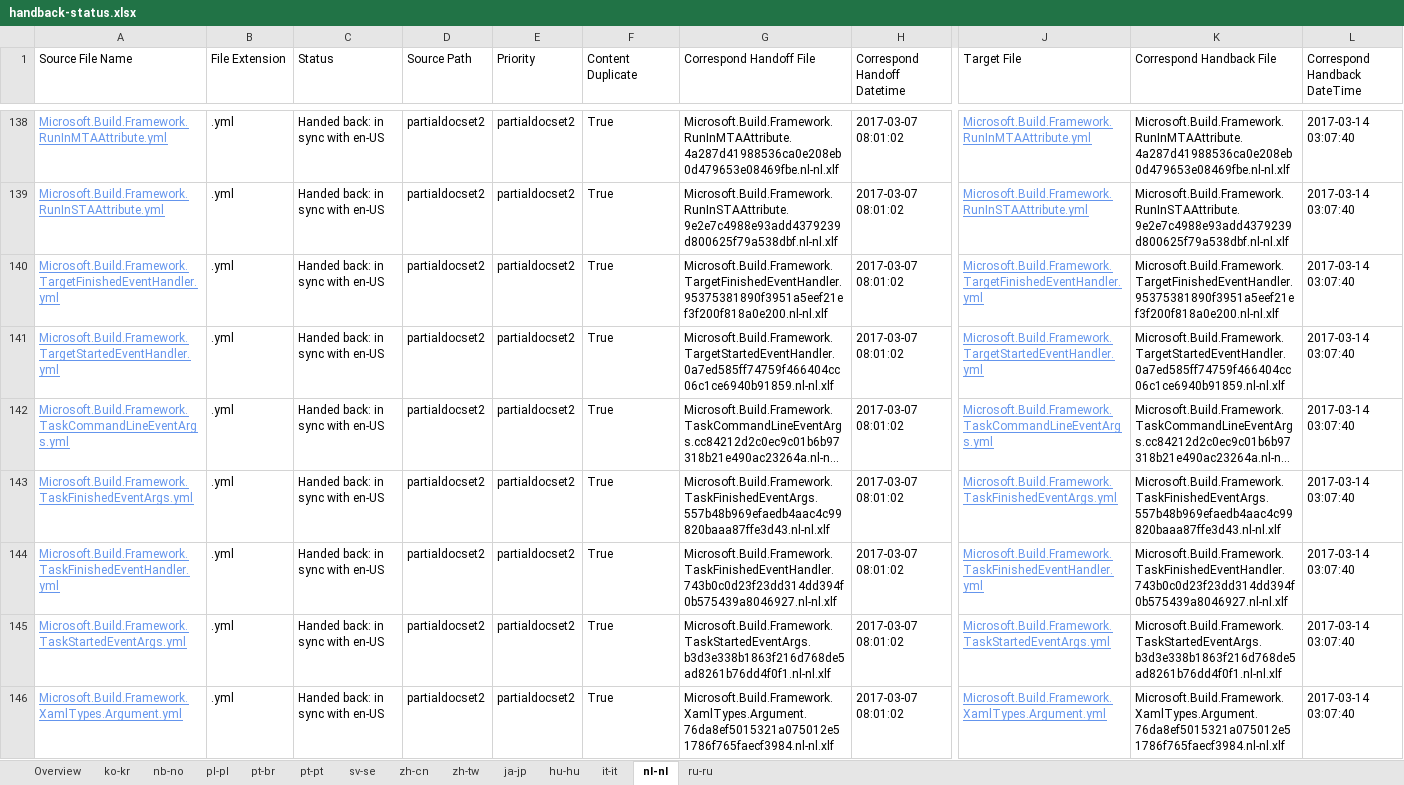
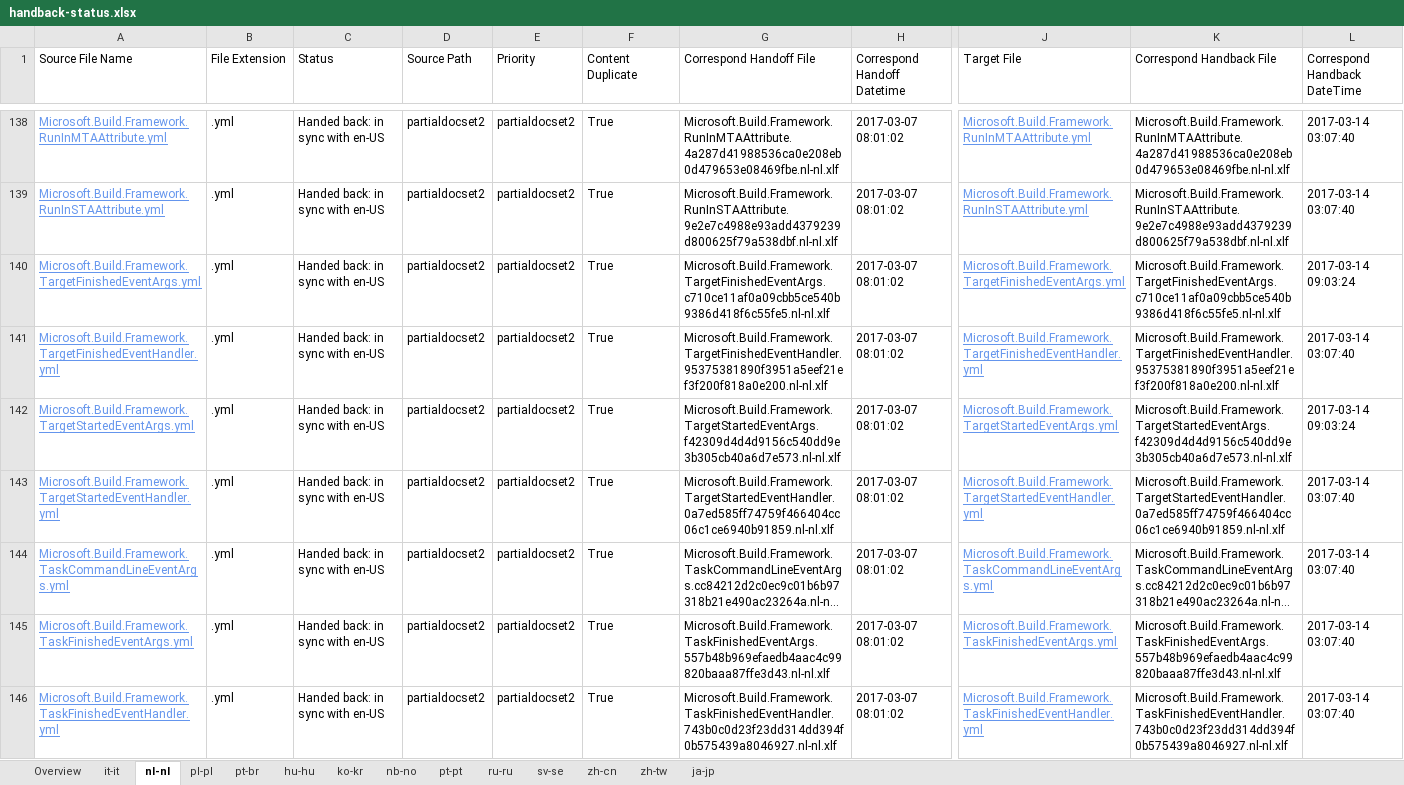
Before and after one commit to OpenLocalizationTestOrg/ECMA2YamlTestRepo2.handback, an Excel workbook: ol-handback/OpenLocalizationTestOrg/ECMA2YamlTestRepo2/master/handback-status.xlsx, sheet nl-nl, drawn as a sheet; only a part is shown, gaps mark what is left out; the shorter side is filled out with more unchanged rows; long unchanged cells end in …; values as stored, in another font and other column widths than the file's, no borders; table styles not drawn; rows hold the shown columns only; the diff covers the shown part only; the diff names each change by its address in the sheet, - before the commit and + after, or states it on an @@ line.

```diff
--- a/ol-handback/OpenLocalizationTestOrg/ECMA2YamlTestRepo2/master/handback-status.xlsx (sheet nl-nl)
+++ b/ol-handback/OpenLocalizationTestOrg/ECMA2YamlTestRepo2/master/handback-status.xlsx (sheet nl-nl)
@@ sheet tab order changed: Overview | it-it | nl-nl | pl-pl | pt-br | hu-hu | ko-kr | nb-no | pt-pt | ru-ru | sv-se | zh-cn | zh-tw | ja-jp @@
+row 140: Microsoft.Build.Framework.TargetFinishedEventArgs.yml | .yml | Handed back: in sync with en-US | partialdocset2 | partialdocset2 | True | Microsoft.Build.Framework.TargetFinishedEventArgs.c710ce11af0a09cbb5ce540b9386d418f6c55fe5.nl-nl.xlf | 2017-03-07 08:01:02 | Microsoft.Build.Framework.TargetFinishedEventArgs.yml | Microsoft.Build.Framework.TargetFinishedEventArgs.c710ce11af0a09cbb5ce540b9386d418f6c55fe5.nl-nl.xlf | 2017-03-14 09:03:24
+row 142: Microsoft.Build.Framework.TargetStartedEventArgs.yml | .yml | Handed back: in sync with en-US | partialdocset2 | partialdocset2 | True | Microsoft.Build.Framework.TargetStartedEventArgs.f42309d4d4d9156c540dd9e3b305cb40a6d7e573.nl-nl.xlf | 2017-03-07 08:01:02 | Microsoft.Build.Framework.TargetStartedEventArgs.yml | Microsoft.Build.Framework.TargetStartedEventArgs.f42309d4d4d9156c540dd9e3b305cb40a6d7e573.nl-nl.xlf | 2017-03-14 09:03:24
```
Also changed, not shown: 11 added rows elsewhere in this sheet, sheet Overview, sheet it-it, sheet pt-br, sheet pl-pl, ol-handback/OpenLocalizationTestOrg/ECMA2YamlTestRepo2/master/localization-status.xlsx.
